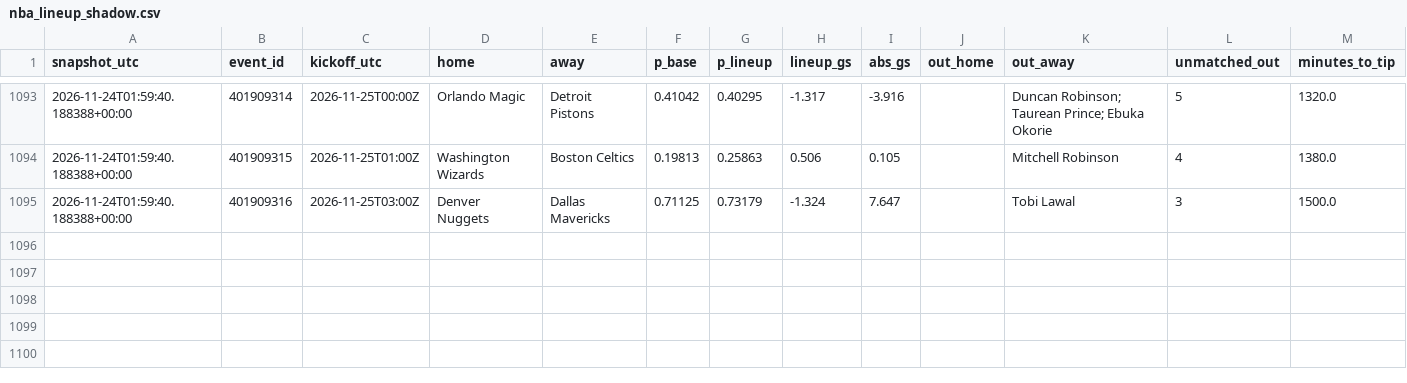
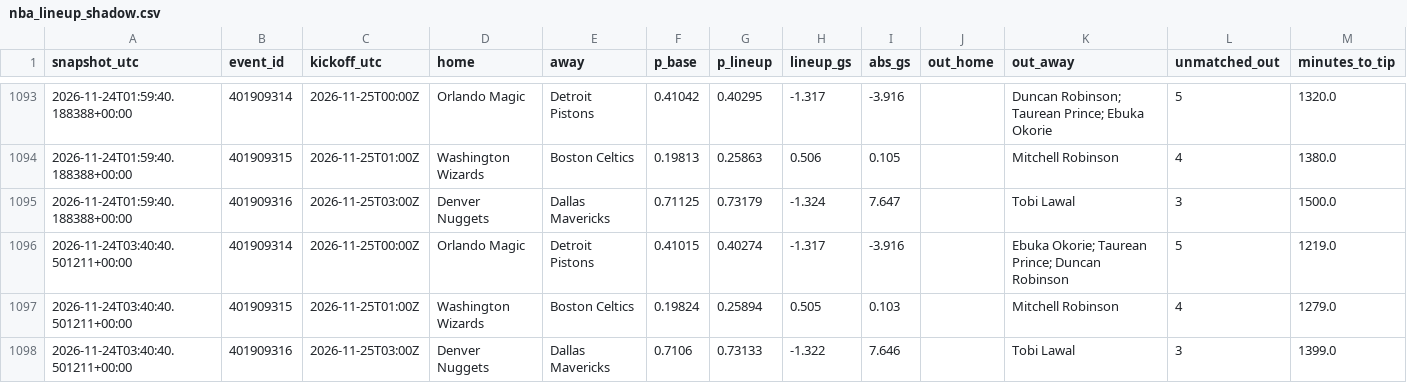
Before and after one commit to gabrielreyesu/mocha-picks, a CSV file: predictions/nba_lineup_shadow.csv, drawn as a sheet; only a part is shown, gaps mark what is left out.

```diff
--- a/predictions/nba_lineup_shadow.csv
+++ b/predictions/nba_lineup_shadow.csv
@@ -1095 +1095,4 @@ snapshot_utc,event_id,kickoff_utc,home,away,p_base,p_lineup,lineup_gs,abs_gs,out
 2026-11-24T01:59:40.188388+00:00,401909316,2026-11-25T03:00Z,Denver Nuggets,Dallas Mavericks,0.71125,0.73179,-1.324,7.647,,Tobi Lawal,3,1500.0
+2026-11-24T03:40:40.501211+00:00,401909314,2026-11-25T00:00Z,Orlando Magic,Detroit Pistons,0.41015,0.40274,-1.317,-3.916,,Ebuka Okorie; Taurean Prince; Duncan Robinson,5,1219.0
+2026-11-24T03:40:40.501211+00:00,401909315,2026-11-25T01:00Z,Washington Wizards,Boston Celtics,0.19824,0.25894,0.505,0.103,,Mitchell Robinson,4,1279.0
+2026-11-24T03:40:40.501211+00:00,401909316,2026-11-25T03:00Z,Denver Nuggets,Dallas Mavericks,0.7106,0.73133,-1.322,7.646,,Tobi Lawal,3,1399.0
```
Also changed, not shown: 1 other file.
